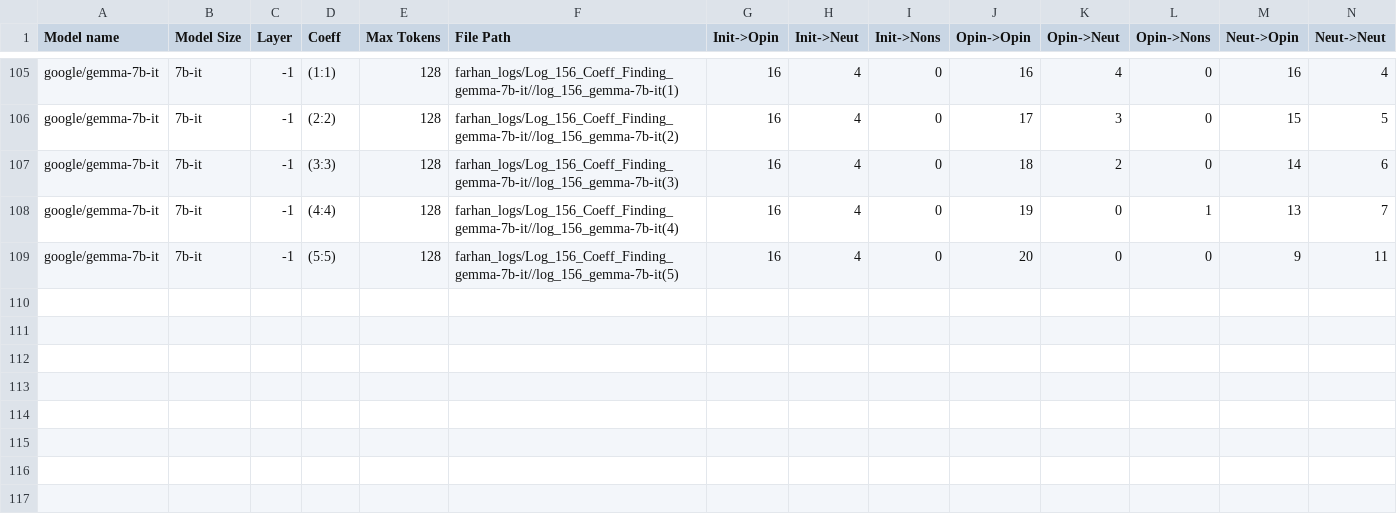
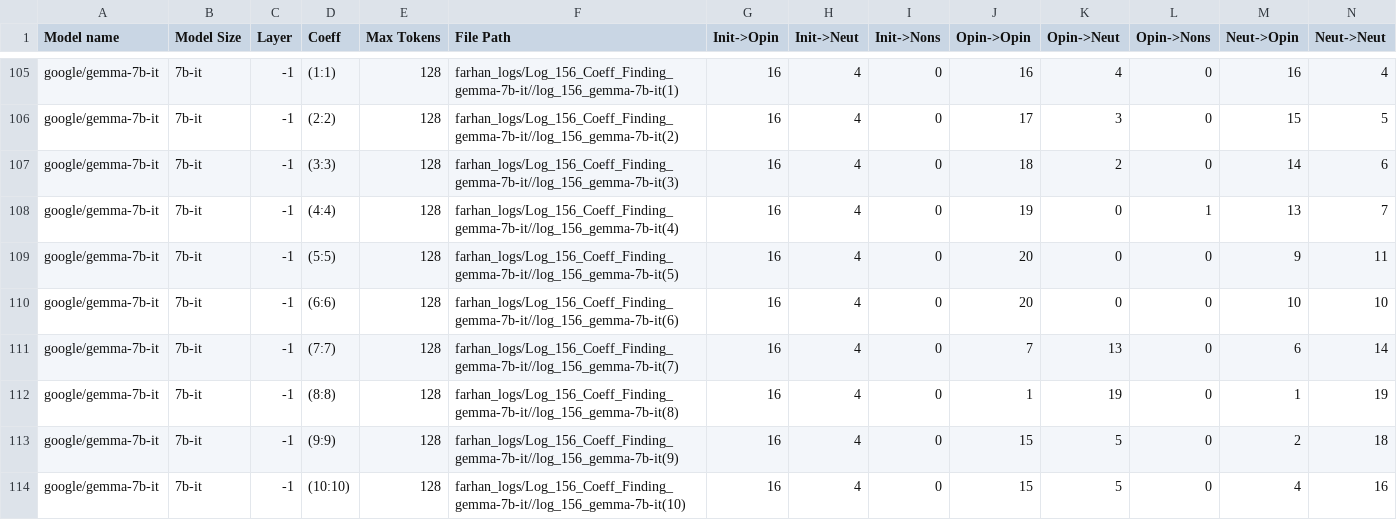
Before and after one commit to oninvis/Algoverse_Mech_Interp, a CSV file: experiments/farhan_logs/Coeff_Finding.csv, drawn as a sheet; only a part is shown, gaps mark what is left out; rows hold the shown columns only; the diff names each change by its address in the sheet, - before the commit and + after, or states it on an @@ line.

Commit message:
Coeff tests ongoing, 5 coeffs ran

```diff
--- a/experiments/farhan_logs/Coeff_Finding.csv
+++ b/experiments/farhan_logs/Coeff_Finding.csv
+row 110: google/gemma-7b-it | 7b-it | -1 | (6:6) | 128 | farhan_logs/Log_156_Coeff_Finding_gemma-7b-it//log_156_gemma-7b-it(6) | 16 | 4 | 0 | 20 | 0 | 0 | 10 | 10
+row 111: google/gemma-7b-it | 7b-it | -1 | (7:7) | 128 | farhan_logs/Log_156_Coeff_Finding_gemma-7b-it//log_156_gemma-7b-it(7) | 16 | 4 | 0 | 7 | 13 | 0 | 6 | 14
+row 112: google/gemma-7b-it | 7b-it | -1 | (8:8) | 128 | farhan_logs/Log_156_Coeff_Finding_gemma-7b-it//log_156_gemma-7b-it(8) | 16 | 4 | 0 | 1 | 19 | 0 | 1 | 19
+row 113: google/gemma-7b-it | 7b-it | -1 | (9:9) | 128 | farhan_logs/Log_156_Coeff_Finding_gemma-7b-it//log_156_gemma-7b-it(9) | 16 | 4 | 0 | 15 | 5 | 0 | 2 | 18
+row 114: google/gemma-7b-it | 7b-it | -1 | (10:10) | 128 | farhan_logs/Log_156_Coeff_Finding_gemma-7b-it//log_156_gemma-7b-it(10) | 16 | 4 | 0 | 15 | 5 | 0 | 4 | 16
```
Also changed, not shown: 10 other files.
